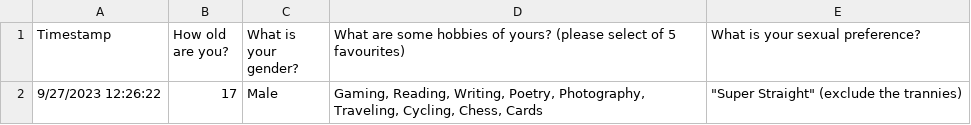
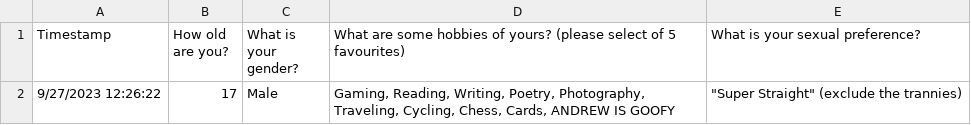
Before and after one commit to goodafternoonbruv/Bacon-and-Eggs, a CSV file: test apps/MatchMaker Data Collection Questionnaire (Responses) - Form Responses 1.csv, drawn as a sheet.

Commit message:
Working on reading that data :)

```diff
--- a/test apps/MatchMaker Data Collection Questionnaire (Responses) - Form Responses 1.csv
+++ b/test apps/MatchMaker Data Collection Questionnaire (Responses) - Form Responses 1.csv
@@ -1,2 +1,2 @@
 Timestamp,How old are you?,What is your gender?,What are some hobbies of yours? (please select of 5 favourites),What is your sexual preference?
-9/27/2023 12:26:22,17,Male,"Gaming, Reading, Writing, Poetry, Photography, Traveling, Cycling, Chess, Cards","""Super Straight"" (exclude the trannies)"
+9/27/2023 12:26:22,17,Male,"Gaming, Reading, Writing, Poetry, Photography, Traveling, Cycling, Chess, Cards, ANDREW IS GOOFY","""Super Straight"" (exclude the trannies)"
```
Also changed, not shown: 2 other files.
